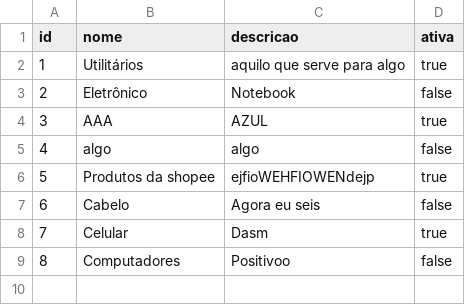
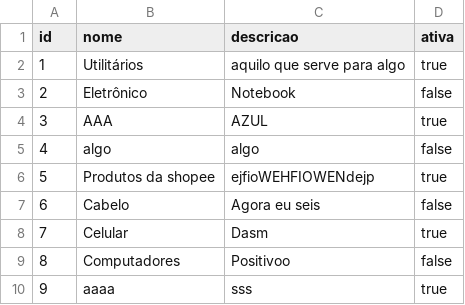
Before and after one commit to EricF3lix/ProjetoP3, a CSV file: dados/categorias.csv, drawn as a sheet; the diff names each change by its address in the sheet, - before the commit and + after, or states it on an @@ line.

```diff
--- a/dados/categorias.csv
+++ b/dados/categorias.csv
+row 10: 9 | aaaa | sss | true
```
Also changed, not shown: 1 other file.
